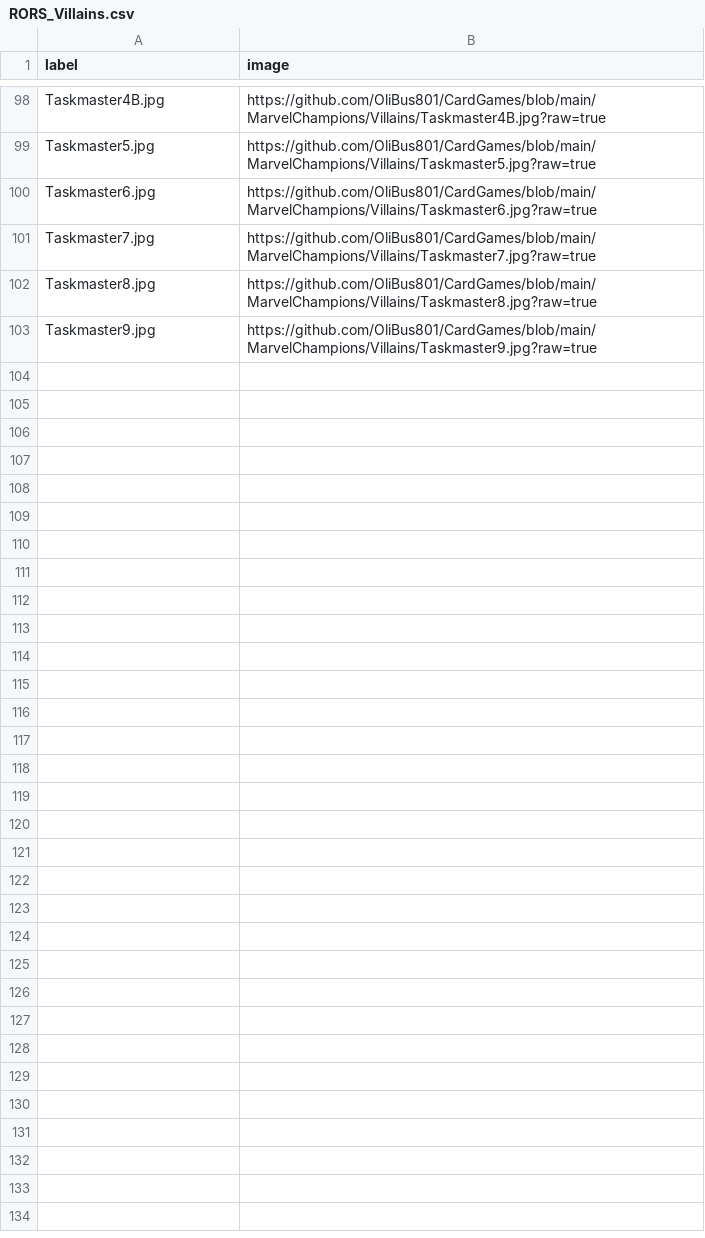
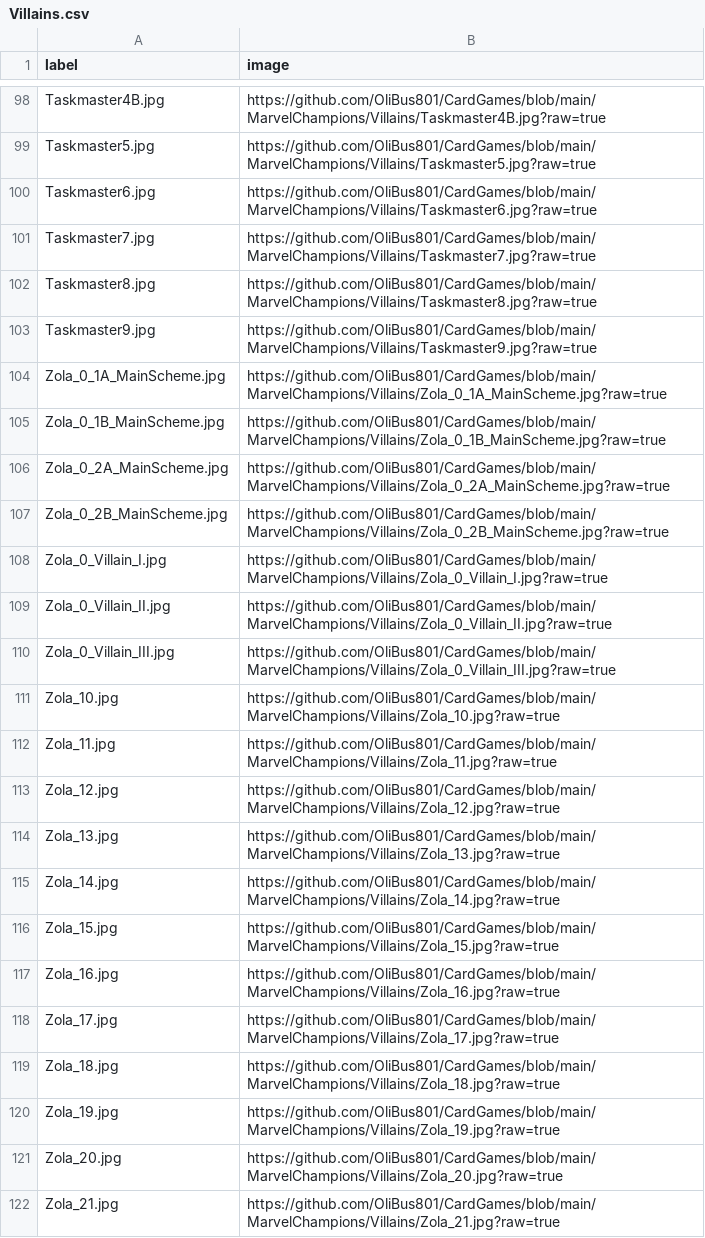
Before and after one commit to OliBus801/CardGames, a CSV file: MarvelChampions/CSV_FILES/Villains.csv (was MarvelChampions/CSV_FILES/RORS_Villains.csv), drawn as a sheet; only a part is shown, gaps mark what is left out; the diff covers the shown part only; the diff names each change by its address in the sheet, - before the commit and + after, or states it on an @@ line.

Commit message:
Update and rename RORS_Villains.csv to Villains.csv

```diff
--- a/MarvelChampions/CSV_FILES/RORS_Villains.csv
+++ b/MarvelChampions/CSV_FILES/Villains.csv
+row 104: Zola_0_1A_MainScheme.jpg | https://github.com/OliBus801/CardGames/blob/main/MarvelChampions/Villains/Zola_0_1A_MainScheme.jpg?raw=true
+row 105: Zola_0_1B_MainScheme.jpg | https://github.com/OliBus801/CardGames/blob/main/MarvelChampions/Villains/Zola_0_1B_MainScheme.jpg?raw=true
+row 106: Zola_0_2A_MainScheme.jpg | https://github.com/OliBus801/CardGames/blob/main/MarvelChampions/Villains/Zola_0_2A_MainScheme.jpg?raw=true
+row 107: Zola_0_2B_MainScheme.jpg | https://github.com/OliBus801/CardGames/blob/main/MarvelChampions/Villains/Zola_0_2B_MainScheme.jpg?raw=true
+row 108: Zola_0_Villain_I.jpg | https://github.com/OliBus801/CardGames/blob/main/MarvelChampions/Villains/Zola_0_Villain_I.jpg?raw=true
+row 109: Zola_0_Villain_II.jpg | https://github.com/OliBus801/CardGames/blob/main/MarvelChampions/Villains/Zola_0_Villain_II.jpg?raw=true
+row 110: Zola_0_Villain_III.jpg | https://github.com/OliBus801/CardGames/blob/main/MarvelChampions/Villains/Zola_0_Villain_III.jpg?raw=true
+row 111: Zola_10.jpg | https://github.com/OliBus801/CardGames/blob/main/MarvelChampions/Villains/Zola_10.jpg?raw=true
+row 112: Zola_11.jpg | https://github.com/OliBus801/CardGames/blob/main/MarvelChampions/Villains/Zola_11.jpg?raw=true
+row 113: Zola_12.jpg | https://github.com/OliBus801/CardGames/blob/main/MarvelChampions/Villains/Zola_12.jpg?raw=true
+row 114: Zola_13.jpg | https://github.com/OliBus801/CardGames/blob/main/MarvelChampions/Villains/Zola_13.jpg?raw=true
+row 115: Zola_14.jpg | https://github.com/OliBus801/CardGames/blob/main/MarvelChampions/Villains/Zola_14.jpg?raw=true
+row 116: Zola_15.jpg | https://github.com/OliBus801/CardGames/blob/main/MarvelChampions/Villains/Zola_15.jpg?raw=true
+row 117: Zola_16.jpg | https://github.com/OliBus801/CardGames/blob/main/MarvelChampions/Villains/Zola_16.jpg?raw=true
+row 118: Zola_17.jpg | https://github.com/OliBus801/CardGames/blob/main/MarvelChampions/Villains/Zola_17.jpg?raw=true
+row 119: Zola_18.jpg | https://github.com/OliBus801/CardGames/blob/main/MarvelChampions/Villains/Zola_18.jpg?raw=true
+row 120: Zola_19.jpg | https://github.com/OliBus801/CardGames/blob/main/MarvelChampions/Villains/Zola_19.jpg?raw=true
+row 121: Zola_20.jpg | https://github.com/OliBus801/CardGames/blob/main/MarvelChampions/Villains/Zola_20.jpg?raw=true
+row 122: Zola_21.jpg | https://github.com/OliBus801/CardGames/blob/main/MarvelChampions/Villains/Zola_21.jpg?raw=true
```
Also changed, not shown: 14 added rows elsewhere in this file.
